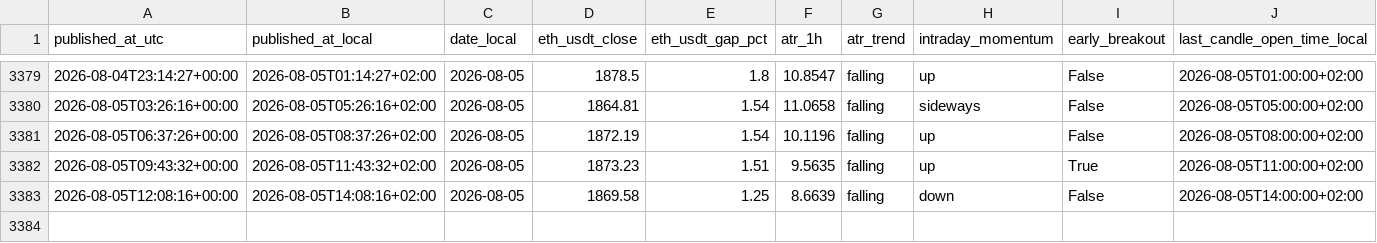
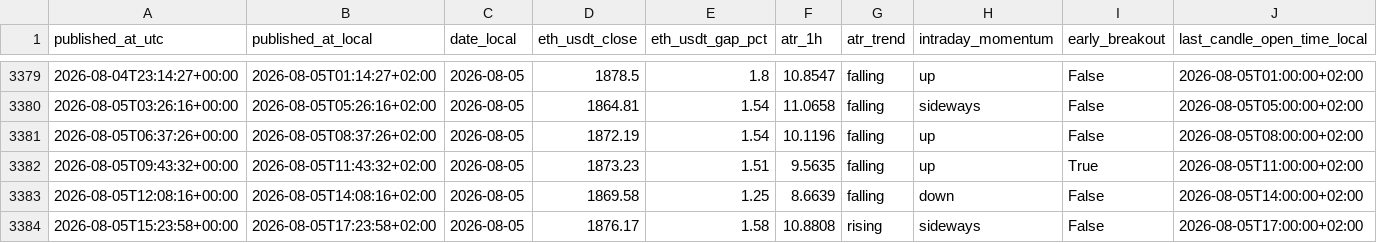
Before and after one commit to myslostelfgaming-collab/crypto-deployment-signal, a CSV file: data/history/index.csv, drawn as a sheet; only a part is shown, gaps mark what is left out; rows hold the shown columns only; the diff names each change by its address in the sheet, - before the commit and + after, or states it on an @@ line.

```diff
--- a/data/history/index.csv
+++ b/data/history/index.csv
+row 3384: 2026-08-05T15:23:58+00:00 | 2026-08-05T17:23:58+02:00 | 2026-08-05 | 1876.17 | 1.58 | 10.8808 | rising | sideways | False | 2026-08-05T17:00:00+02:00
```
Also changed, not shown: data/forecast/baseline_probs_v1.csv, 22 other files.
